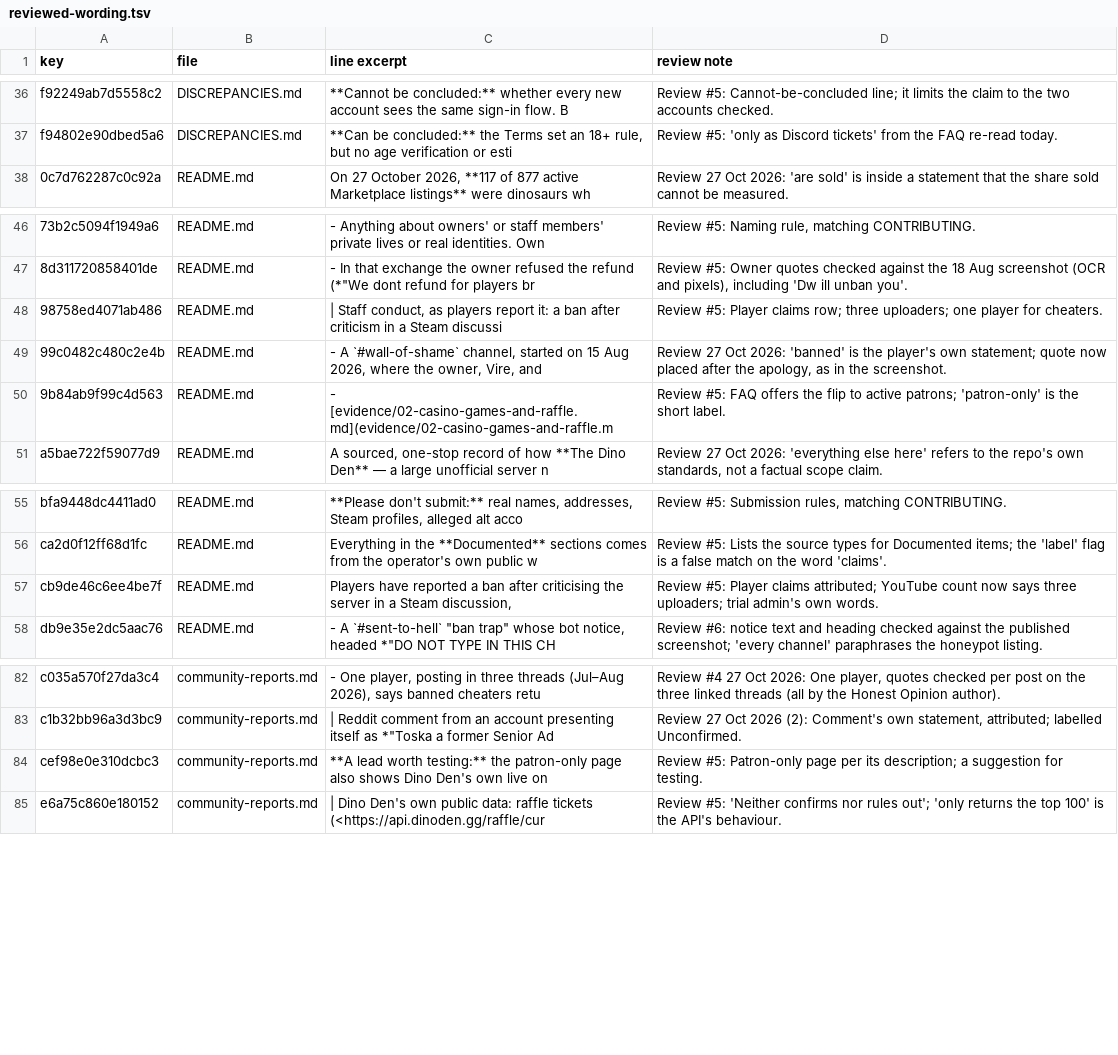
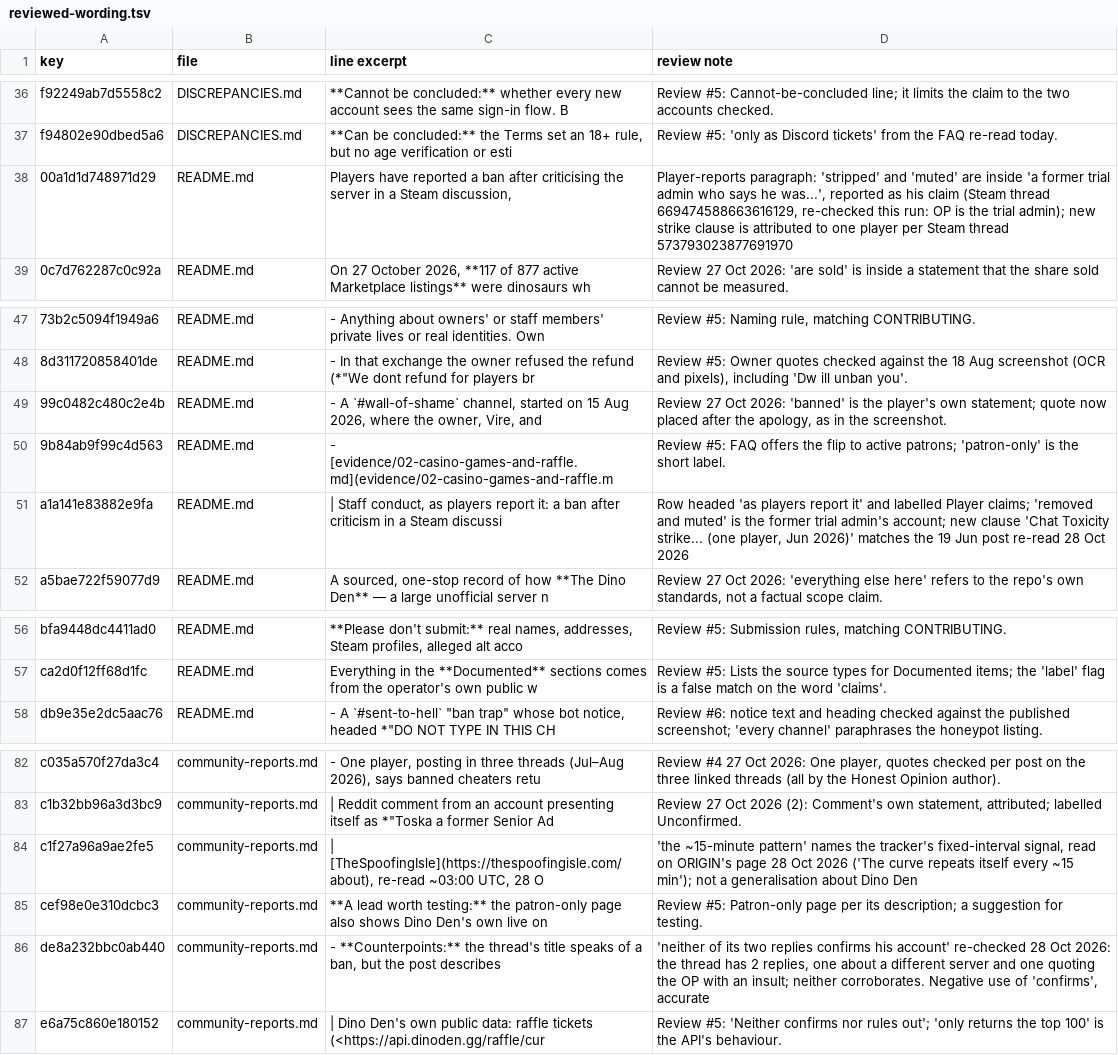
Before and after one commit to scumxposer/dino-den-evidence, a TSV file: tools/reviewed-wording.tsv, drawn as a sheet; only a part is shown, gaps mark what is left out; removed rows and columns are numbered as before the commit, all else as after; the diff names each change by its address in the sheet, - before the commit and + after, or states it on an @@ line.

```diff
--- a/tools/reviewed-wording.tsv
+++ b/tools/reviewed-wording.tsv
+row 38: 00a1d1d748971d29 | README.md | Players have reported a ban after criticising the server in a Steam discussion, | Player-reports paragraph: 'stripped' and 'muted' are inside 'a former trial admin who says he was...', reported as his claim (Steam thread 669474588663616129, re-checked this run: OP is the trial admin); new strike clause is attributed to one player per Steam thread 573793023877691970
-row 48: 98758ed4071ab486 | README.md | | Staff conduct, as players report it: a ban after criticism in a Steam discussi | Review #5: Player claims row; three uploaders; one player for cheaters.
+row 51: a1a141e83882e9fa | README.md | | Staff conduct, as players report it: a ban after criticism in a Steam discussi | Row headed 'as players report it' and labelled Player claims; 'removed and muted' is the former trial admin's account; new clause 'Chat Toxicity strike... (one player, Jun 2026)' matches the 19 Jun post re-read 28 Oct 2026
-row 57: cb9de46c6ee4be7f | README.md | Players have reported a ban after criticising the server in a Steam discussion, | Review #5: Player claims attributed; YouTube count now says three uploaders; trial admin's own words.
+row 84: c1f27a96a9ae2fe5 | community-reports.md | | [TheSpoofingIsle](https://thespoofingisle.com/about), re-read ~03:00 UTC, 28 O | 'the ~15-minute pattern' names the tracker's fixed-interval signal, read on ORIGIN's page 28 Oct 2026 ('The curve repeats itself every ~15 min'); not a generalisation about Dino Den
+row 86: de8a232bbc0ab440 | community-reports.md | - **Counterpoints:** the thread's title speaks of a ban, but the post describes | 'neither of its two replies confirms his account' re-checked 28 Oct 2026: the thread has 2 replies, one about a different server and one quoting the OP with an insult; neither corroborates. Negative use of 'confirms', accurate
```
Also changed, not shown: tools/summary-sync.tsv, 5 other files.
